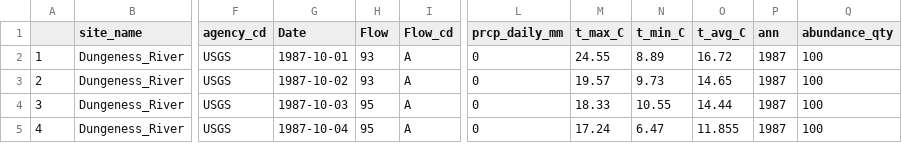
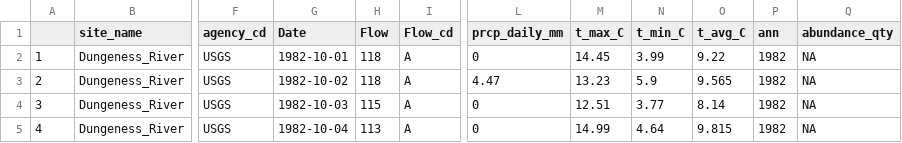
Before and after one commit to MackenzieAdams1/SemesterProjectAssignment2, a CSV file: all_data_preview.csv, drawn as a sheet; only a part is shown, gaps mark what is left out; the diff names each change by its address in the sheet, - before the commit and + after, or states it on an @@ line.

Commit message:
Created a plot with annual returns and flow data. Still needs a second x axis though. Thx for the help Rob :)

```diff
--- a/all_data_preview.csv
+++ b/all_data_preview.csv
-G2 (Date): 1987-10-01
+G2 (Date): 1982-10-01
-H2:H3 (Flow): 93
+H2:H3 (Flow): 118
-M2 (t_max_C): 24.55
+M2 (t_max_C): 14.45
-N2 (t_min_C): 8.89
+N2 (t_min_C): 3.99
-O2 (t_avg_C): 16.72
+O2 (t_avg_C): 9.22
-P2:P5 (ann): 1987
+P2:P5 (ann): 1982
-Q2:Q5 (abundance_qty): 100
+Q2:Q5 (abundance_qty): NA
-G3 (Date): 1987-10-02
+G3 (Date): 1982-10-02
-L3 (prcp_daily_mm): 0
+L3 (prcp_daily_mm): 4.47
-M3 (t_max_C): 19.57
+M3 (t_max_C): 13.23
-N3 (t_min_C): 9.73
+N3 (t_min_C): 5.9
-O3 (t_avg_C): 14.65
+O3 (t_avg_C): 9.565
-G4 (Date): 1987-10-03
+G4 (Date): 1982-10-03
-H4 (Flow): 95
+H4 (Flow): 115
-M4 (t_max_C): 18.33
+M4 (t_max_C): 12.51
-N4 (t_min_C): 10.55
+N4 (t_min_C): 3.77
-O4 (t_avg_C): 14.44
+O4 (t_avg_C): 8.14
-G5 (Date): 1987-10-04
+G5 (Date): 1982-10-04
-H5 (Flow): 95
+H5 (Flow): 113
-M5 (t_max_C): 17.24
+M5 (t_max_C): 14.99
-N5 (t_min_C): 6.47
+N5 (t_min_C): 4.64
-O5 (t_avg_C): 11.855
+O5 (t_avg_C): 9.815
```
Also changed, not shown: 6 other files.
